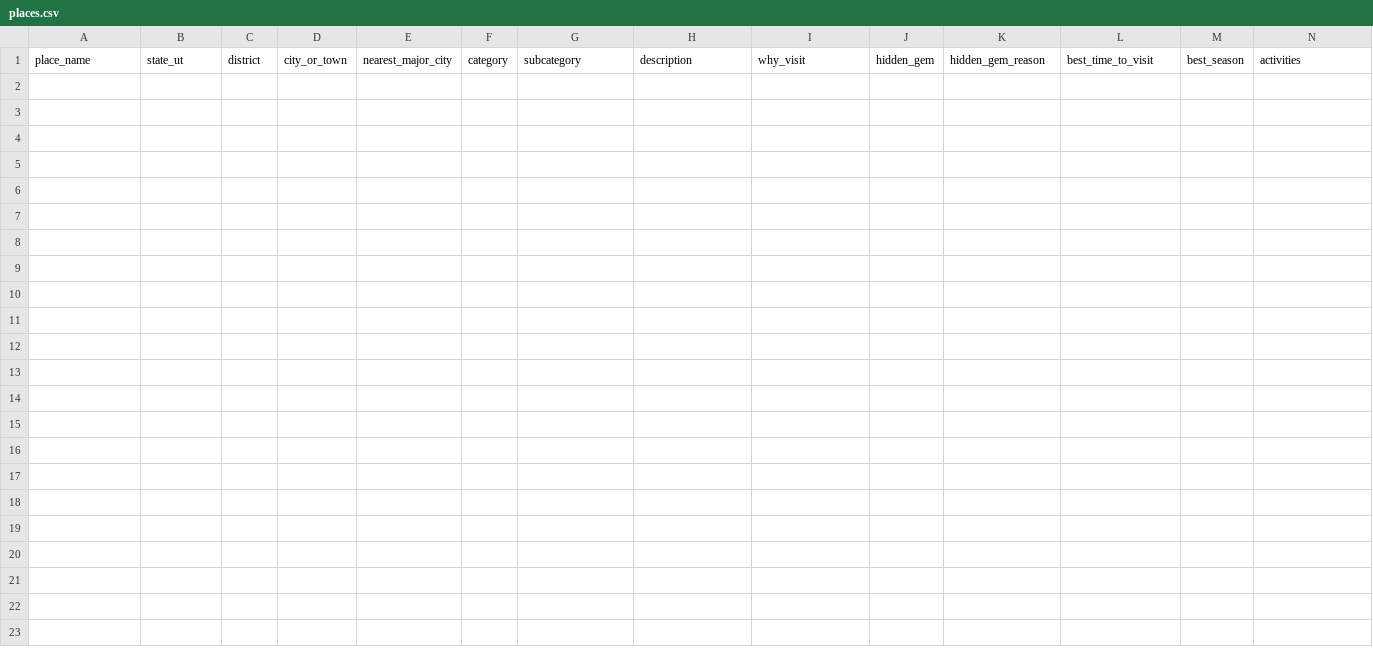
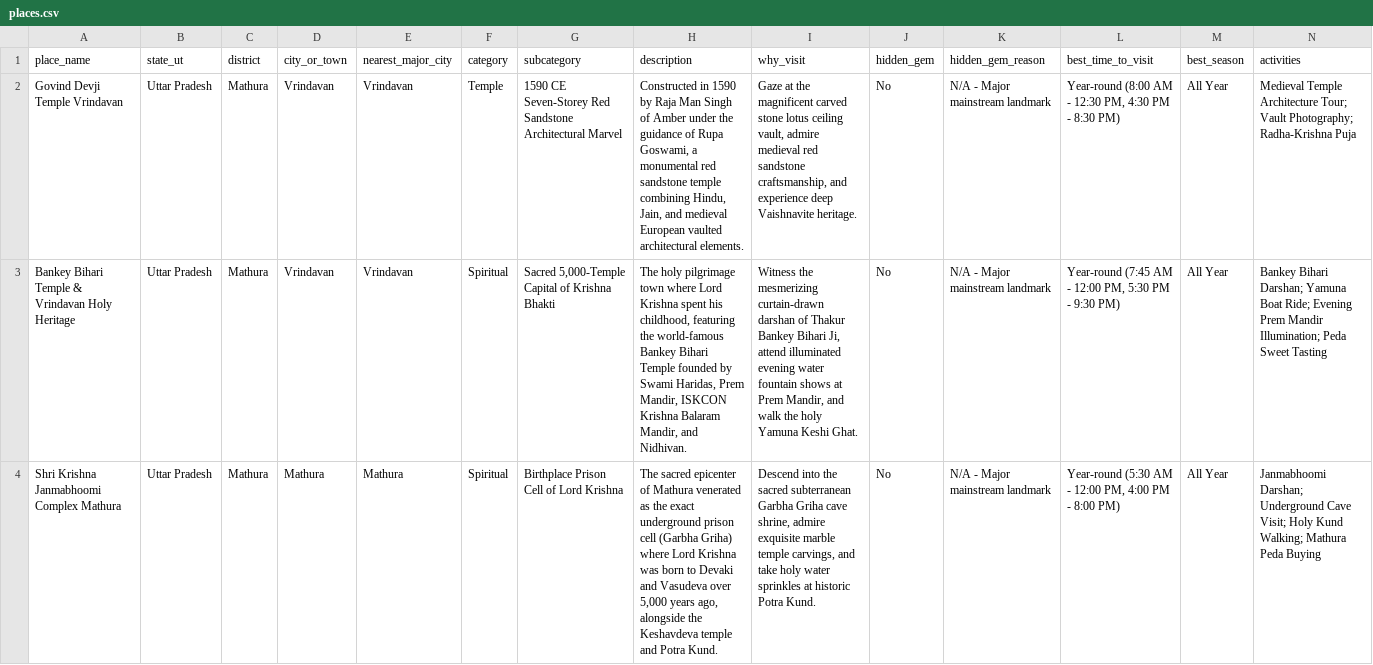
Before and after one commit to Priya-Ranjan-0201/TECH-ON-TOUR, a CSV file: data/states/Uttar_Pradesh/places.csv, drawn as a sheet; only a part is shown; rows hold the shown columns only; the diff names each change by its address in the sheet, - before the commit and + after, or states it on an @@ line.

```diff
--- a/data/states/Uttar_Pradesh/places.csv
+++ b/data/states/Uttar_Pradesh/places.csv
+row 2: Govind Devji Temple Vrindavan | Uttar Pradesh | Mathura | Vrindavan | Vrindavan | Temple | 1590 CE Seven-Storey Red Sandstone Architectural Marvel | Constructed in 1590 by Raja Man Singh of Amber under the guidance of Rupa Goswami, a monumental red sandstone temple combining Hindu, Jain, and medieval European vaulted architectural elements. | Gaze at the magnificent carved stone lotus ceiling vault, admire medieval red sandstone craftsmanship, and experience deep Vaishnavite heritage. | No | N/A - Major mainstream landmark | Year-round (8:00 AM - 12:30 PM, 4:30 PM - 8:30 PM) | All Year | Medieval Temple Architecture Tour; Vault Photography; Radha-Krishna Puja
+row 3: Bankey Bihari Temple & Vrindavan Holy Heritage | Uttar Pradesh | Mathura | Vrindavan | Vrindavan | Spiritual | Sacred 5,000-Temple Capital of Krishna Bhakti | The holy pilgrimage town where Lord Krishna spent his childhood, featuring the world-famous Bankey Bihari Temple founded by Swami Haridas, Prem Mandir, ISKCON Krishna Balaram Mandir, and Nidhivan. | Witness the mesmerizing curtain-drawn darshan of Thakur Bankey Bihari Ji, attend illuminated evening water fountain shows at Prem Mandir, and walk the holy Yamuna Keshi Ghat. | No | N/A - Major mainstream landmark | Year-round (7:45 AM - 12:00 PM, 5:30 PM - 9:30 PM) | All Year | Bankey Bihari Darshan; Yamuna Boat Ride; Evening Prem Mandir Illumination; Peda Sweet Tasting
+row 4: Shri Krishna Janmabhoomi Complex Mathura | Uttar Pradesh | Mathura | Mathura | Mathura | Spiritual | Birthplace Prison Cell of Lord Krishna | The sacred epicenter of Mathura venerated as the exact underground prison cell (Garbha Griha) where Lord Krishna was born to Devaki and Vasudeva over 5,000 years ago, alongside the Keshavdeva temple and Potra Kund. | Descend into the sacred subterranean Garbha Griha cave shrine, admire exquisite marble temple carvings, and take holy water sprinkles at historic Potra Kund. | No | N/A - Major mainstream landmark | Year-round (5:30 AM - 12:00 PM, 4:00 PM - 8:00 PM) | All Year | Janmabhoomi Darshan; Underground Cave Visit; Holy Kund Walking; Mathura Peda Buying
```
Also changed, not shown: data/states/Andhra_Pradesh/places.csv, data/states/Haryana/places.csv, 13 other files.
